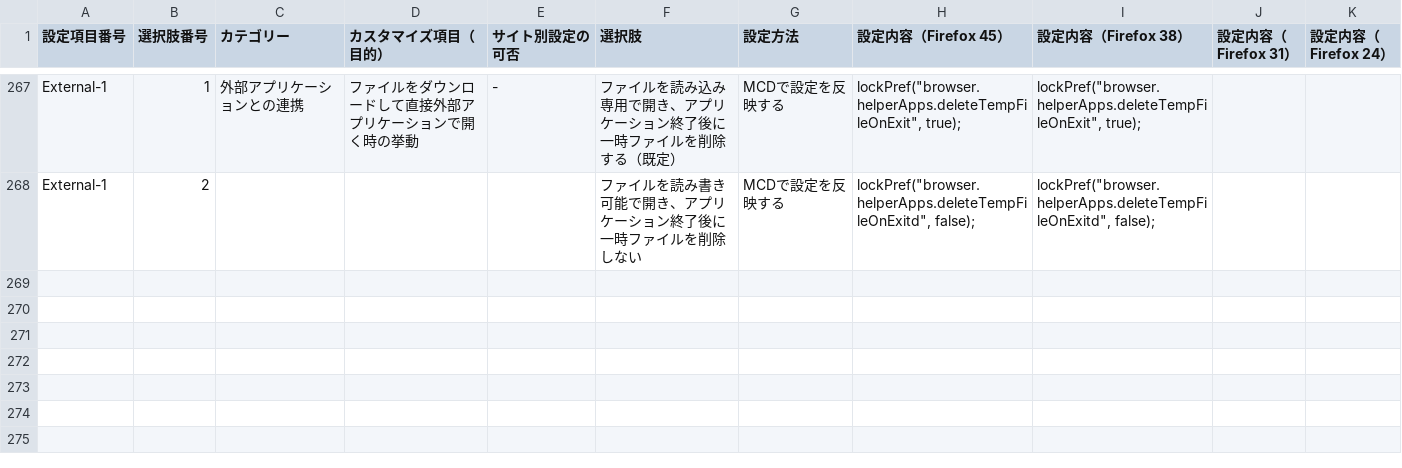
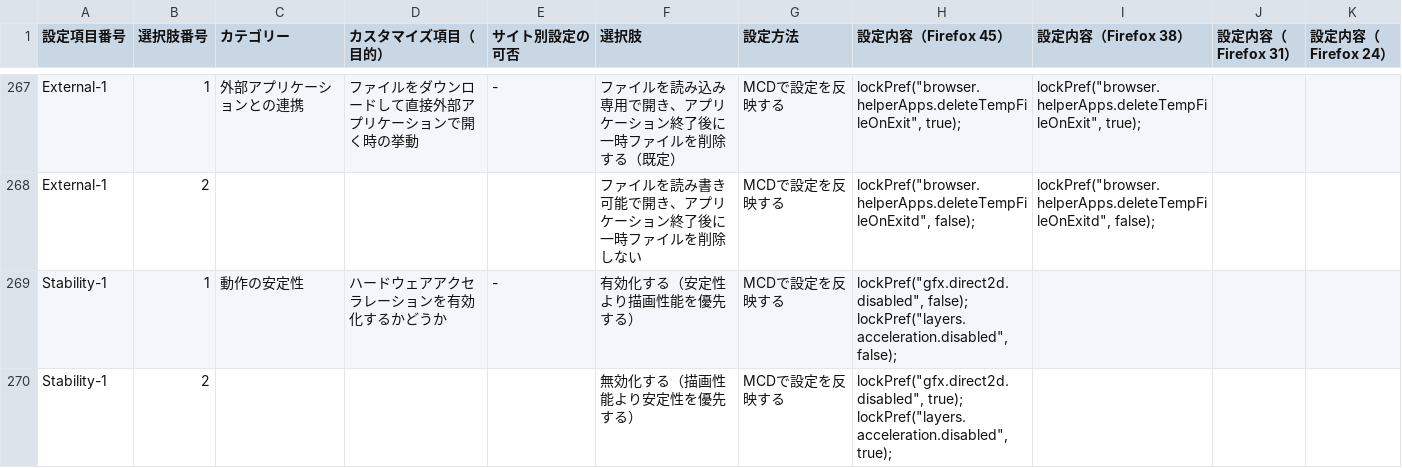
Before and after one commit to isabella232/firefox-support-common, a CSV file: configuration-sheets/customize-item-list.csv, drawn as a sheet; only a part is shown, gaps mark what is left out; ↵ is a line break in a cell; the diff names each change by its address in the sheet, - before the commit and + after, or states it on an @@ line.

Commit message:
Add configuration item to control HWA

```diff
--- a/configuration-sheets/customize-item-list.csv
+++ b/configuration-sheets/customize-item-list.csv
+row 269: Stability-1 | 1 | 動作の安定性 | ハードウェアアクセラレーションを有効化するかどうか | - | 有効化する（安定性より描画性能を優先する） | MCDで設定を反映する | lockPref("gfx.direct2d.disabled", false); ↵ lockPref("layers.acceleration.disabled", false);
+row 270: Stability-1 | 2 |  |  |  | 無効化する（描画性能より安定性を優先する） | MCDで設定を反映する | lockPref("gfx.direct2d.disabled", true); ↵ lockPref("layers.acceleration.disabled", true);
```
Also changed, not shown: 1 other file.
